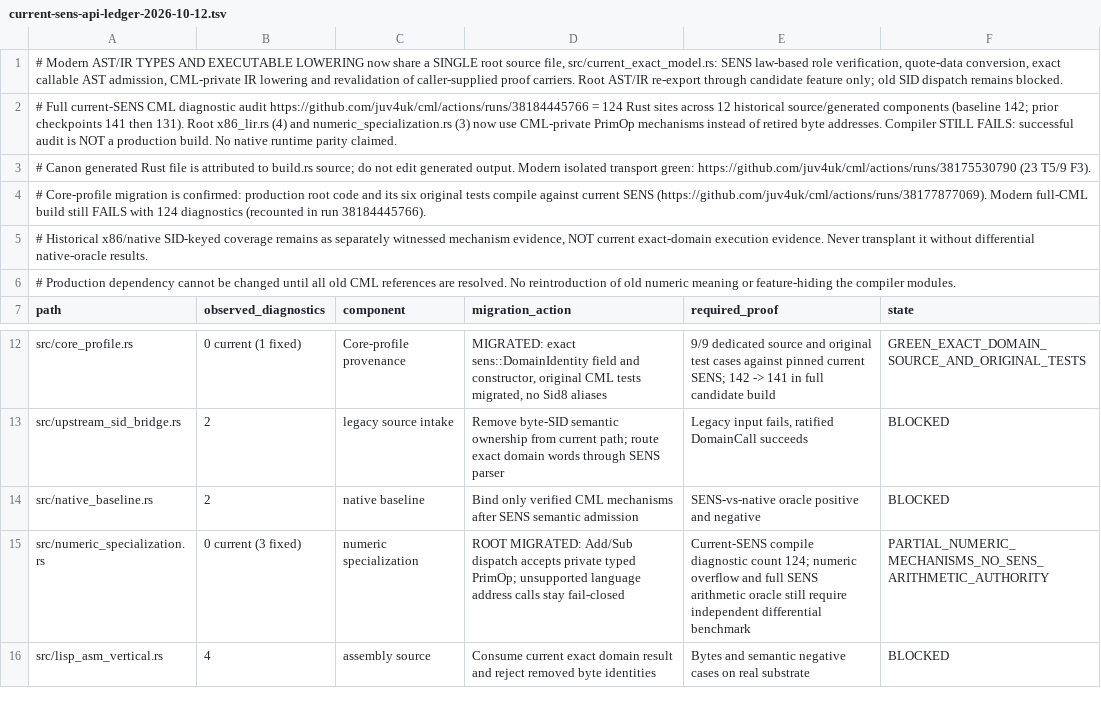
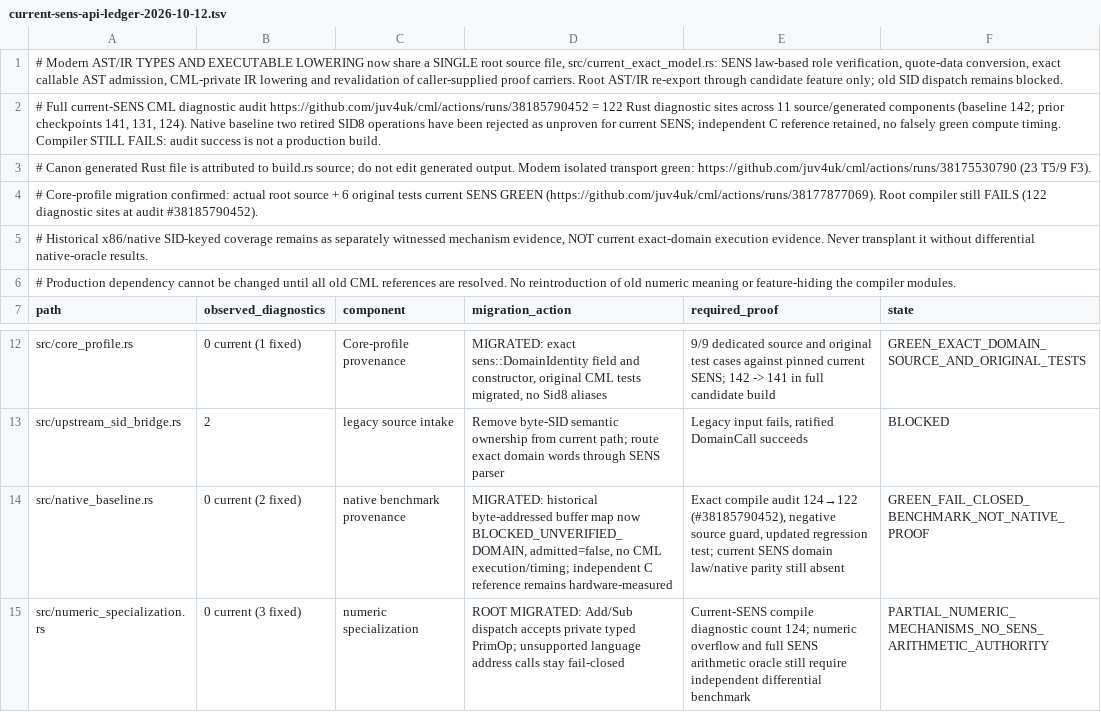
Before and after one commit to juv4uk/cml, a TSV file: docs/migration/current-sens-api-ledger-2026-10-12.tsv, drawn as a sheet; only a part is shown, gaps mark what is left out; the shorter side is filled out with more unchanged rows.

Commit message:
docs(cml): record 122 remaining full-CML diagnostics and blocked unproved numeric buffer benchmark without losing C reference

```diff
--- a/docs/migration/current-sens-api-ledger-2026-10-12.tsv
+++ b/docs/migration/current-sens-api-ledger-2026-10-12.tsv
@@ -1,5 +1,5 @@
 # Modern AST/IR TYPES AND EXECUTABLE LOWERING now share a SINGLE root source file, src/current_exact_model.rs: SENS law-based role verification, quote-data conversion, exact callable AST admission, CML-private IR lowering and revalidation of caller-supplied proof carriers. Root AST/IR re-export through candidate feature only; old SID dispatch remains blocked.
-# Full current-SENS CML diagnostic audit https://github.com/juv4uk/cml/actions/runs/38184445766 = 124 Rust sites across 12 historical source/generated components (baseline 142; prior checkpoints 141 then 131). Root x86_lir.rs (4) and numeric_specialization.rs (3) now use CML-private PrimOp mechanisms instead of retired byte addresses. Compiler STILL FAILS: successful audit is NOT a production build. No native runtime parity claimed.
+# Full current-SENS CML diagnostic audit https://github.com/juv4uk/cml/actions/runs/38185790452 = 122 Rust diagnostic sites across 11 source/generated components (baseline 142; prior checkpoints 141, 131, 124). Native baseline two retired SID8 operations have been rejected as unproven for current SENS; independent C reference retained, no falsely green compute timing. Compiler STILL FAILS: audit success is not a production build.
 # Canon generated Rust file is attributed to build.rs source; do not edit generated output. Modern isolated transport green: https://github.com/juv4uk/cml/actions/runs/38175530790 (23 T5/9 F3).
-# Core-profile migration is confirmed: production root code and its six original tests compile against current SENS (https://github.com/juv4uk/cml/actions/runs/38177877069). Modern full-CML build still FAILS with 124 diagnostics (recounted in run 38184445766).
+# Core-profile migration confirmed: actual root source + 6 original tests current SENS GREEN (https://github.com/juv4uk/cml/actions/runs/38177877069). Root compiler still FAILS (122 diagnostic sites at audit #38185790452).
 # Historical x86/native SID-keyed coverage remains as separately witnessed mechanism evidence, NOT current exact-domain execution evidence. Never transplant it without differential native-oracle results.
@@ -13,3 +13,3 @@ src/core_profile.rs	0 current (1 fixed)	Core-profile provenance	MIGRATED: exact
 src/upstream_sid_bridge.rs	2	legacy source intake	Remove byte-SID semantic ownership from current path; route exact domain words through SENS parser	Legacy input fails, ratified DomainCall succeeds	BLOCKED
-src/native_baseline.rs	2	native baseline	Bind only verified CML mechanisms after SENS semantic admission	SENS-vs-native oracle positive and negative	BLOCKED
+src/native_baseline.rs	0 current (2 fixed)	native benchmark provenance	MIGRATED: historical byte-addressed buffer map now BLOCKED_UNVERIFIED_DOMAIN, admitted=false, no CML execution/timing; independent C reference remains hardware-measured	Exact compile audit 124→122 (#38185790452), negative source guard, updated regression test; current SENS domain law/native parity still absent	GREEN_FAIL_CLOSED_BENCHMARK_NOT_NATIVE_PROOF
 src/numeric_specialization.rs	0 current (3 fixed)	numeric specialization	ROOT MIGRATED: Add/Sub dispatch accepts private typed PrimOp; unsupported language address calls stay fail-closed	Current-SENS compile diagnostic count 124; numeric overflow and full SENS arithmetic oracle still require independent differential benchmark	PARTIAL_NUMERIC_MECHANISMS_NO_SENS_ARITHMETIC_AUTHORITY
```
